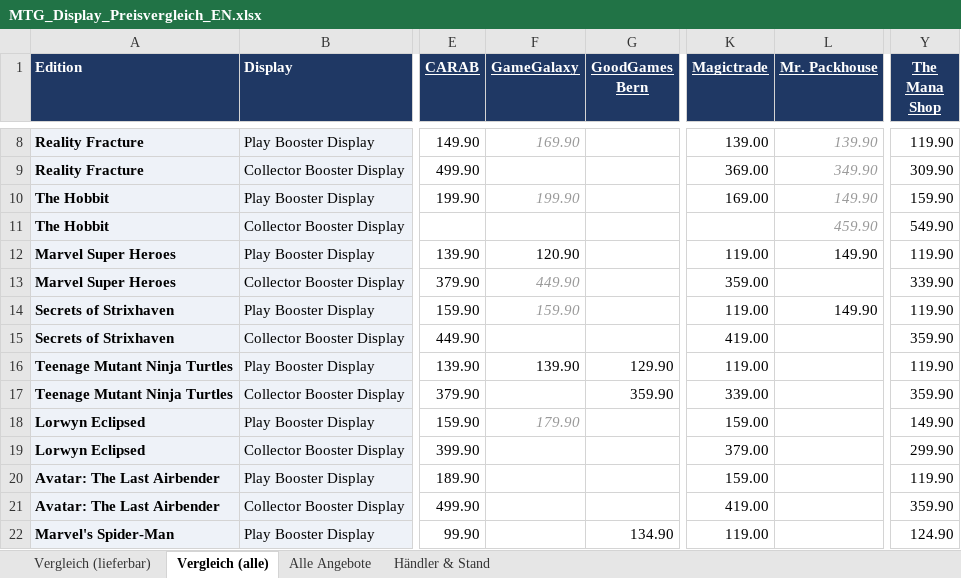
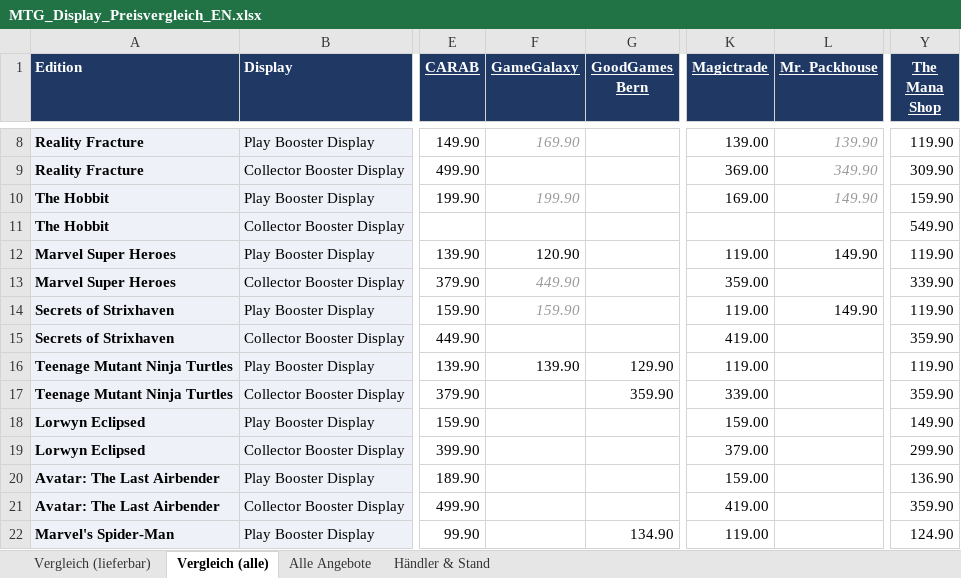
Before and after one commit to BEAR1nc/deckarchiv, an Excel workbook: shopping/MTG_Display_Preisvergleich_EN.xlsx, sheet Vergleich (alle), drawn as a sheet; only a part is shown, gaps mark what is left out; values as stored, in another font and other column widths than the file's, no borders; conditional formats not drawn; the diff names each change by its address in the sheet, - before the commit and + after, or states it on an @@ line.

```diff
--- a/shopping/MTG_Display_Preisvergleich_EN.xlsx (sheet Vergleich (alle))
+++ b/shopping/MTG_Display_Preisvergleich_EN.xlsx (sheet Vergleich (alle))
-L11 (Mr. Packhouse): 459.90
+L11 (Mr. Packhouse): (empty)
-F18 (GameGalaxy): 179.90
+F18 (GameGalaxy): (empty)
-Y20 (The Mana Shop): 119.90
+Y20 (The Mana Shop): 136.90
```
Also changed, not shown: sheet Alle Angebote, sheet Händler & Stand, sheet Vergleich (lieferbar), 2 other files.
